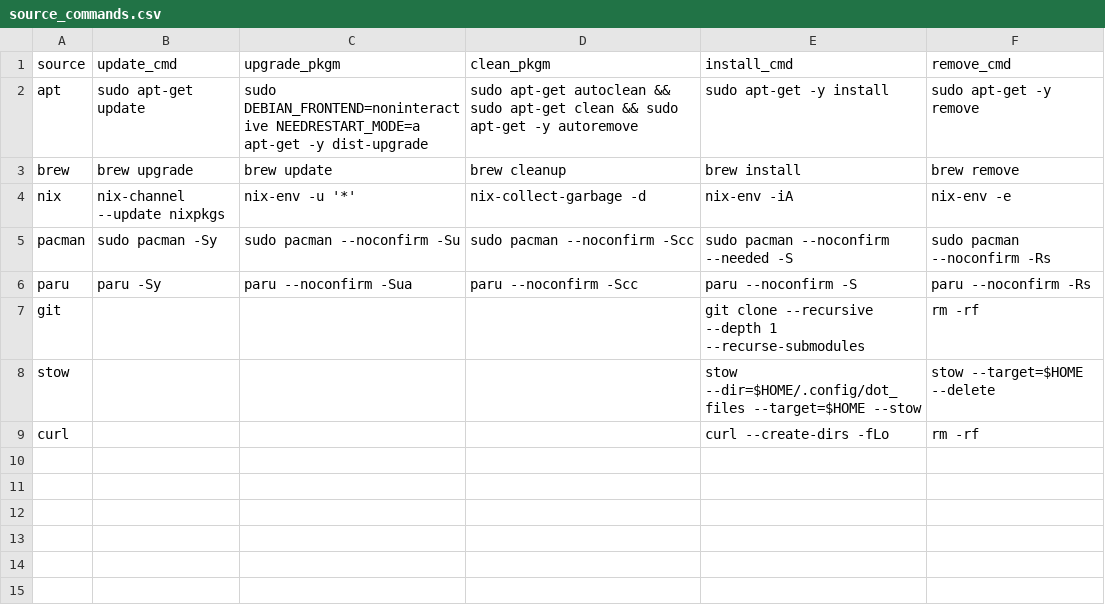
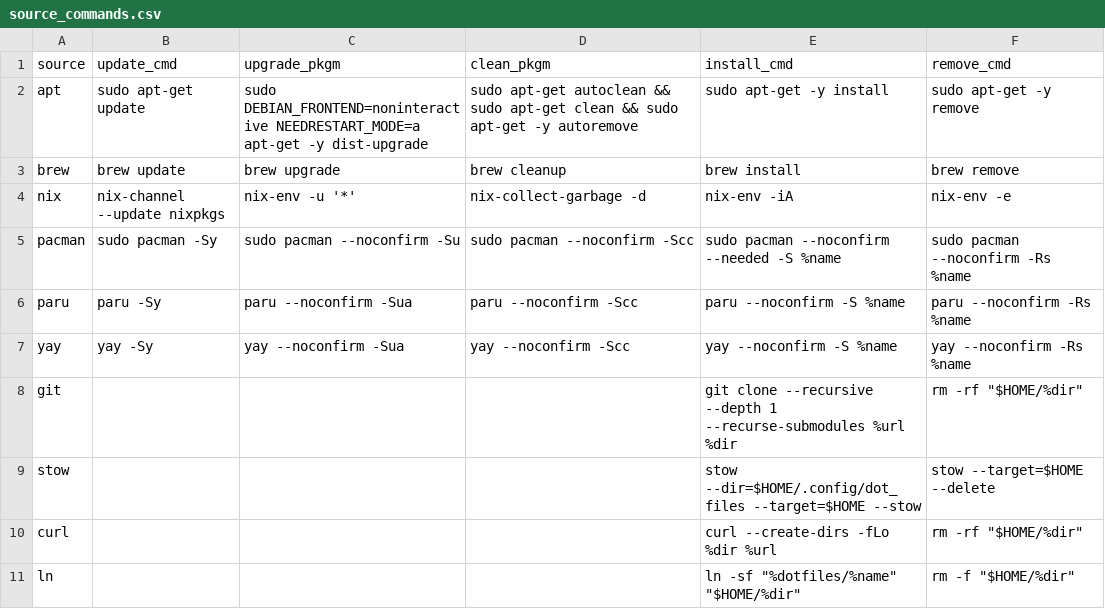
Before and after one commit to plagache/configuration-manager, a CSV file: data/source_commands.csv, drawn as a sheet.

```diff
--- a/data/source_commands.csv
+++ b/data/source_commands.csv
@@ -2,8 +2,10 @@ source,update_cmd,upgrade_pkgm,clean_pkgm,install_cmd,remove_cmd,
 apt,sudo apt-get update,sudo DEBIAN_FRONTEND=noninteractive NEEDRESTART_MODE=a apt-get -y dist-upgrade,sudo apt-get autoclean && sudo apt-get clean && sudo apt-get -y autoremove,sudo apt-get -y install,sudo apt-get -y remove,
-brew,brew upgrade,brew update,brew cleanup,brew install,brew remove,
+brew,brew update,brew upgrade,brew cleanup,brew install,brew remove,
 nix,nix-channel --update nixpkgs,nix-env -u '*',nix-collect-garbage -d,nix-env -iA,nix-env -e,
-pacman,sudo pacman -Sy,sudo pacman --noconfirm -Su,sudo pacman --noconfirm -Scc,sudo pacman --noconfirm --needed -S,sudo pacman --noconfirm -Rs,
-paru,paru -Sy,paru --noconfirm -Sua,paru --noconfirm -Scc,paru --noconfirm -S,paru --noconfirm -Rs,
-git,,,,git clone --recursive --depth 1 --recurse-submodules,rm -rf,
+pacman,sudo pacman -Sy,sudo pacman --noconfirm -Su,sudo pacman --noconfirm -Scc,sudo pacman --noconfirm --needed -S %name,sudo pacman --noconfirm -Rs %name,
+paru,paru -Sy,paru --noconfirm -Sua,paru --noconfirm -Scc,paru --noconfirm -S %name,paru --noconfirm -Rs %name,
+yay,yay -Sy,yay --noconfirm -Sua,yay --noconfirm -Scc,yay --noconfirm -S %name,yay --noconfirm -Rs %name,
+git,,,,git clone --recursive --depth 1 --recurse-submodules %url %dir,rm -rf "$HOME/%dir",
 stow,,,,stow --dir=$HOME/.config/dot_files --target=$HOME --stow,stow --target=$HOME --delete,
-curl,,,,curl --create-dirs -fLo,rm -rf,
+curl,,,,curl --create-dirs -fLo %dir %url,rm -rf "$HOME/%dir",
+ln,,,,ln -sf "%dotfiles/%name" "$HOME/%dir",rm -f "$HOME/%dir",
```
Also changed, not shown: 5 other files.
